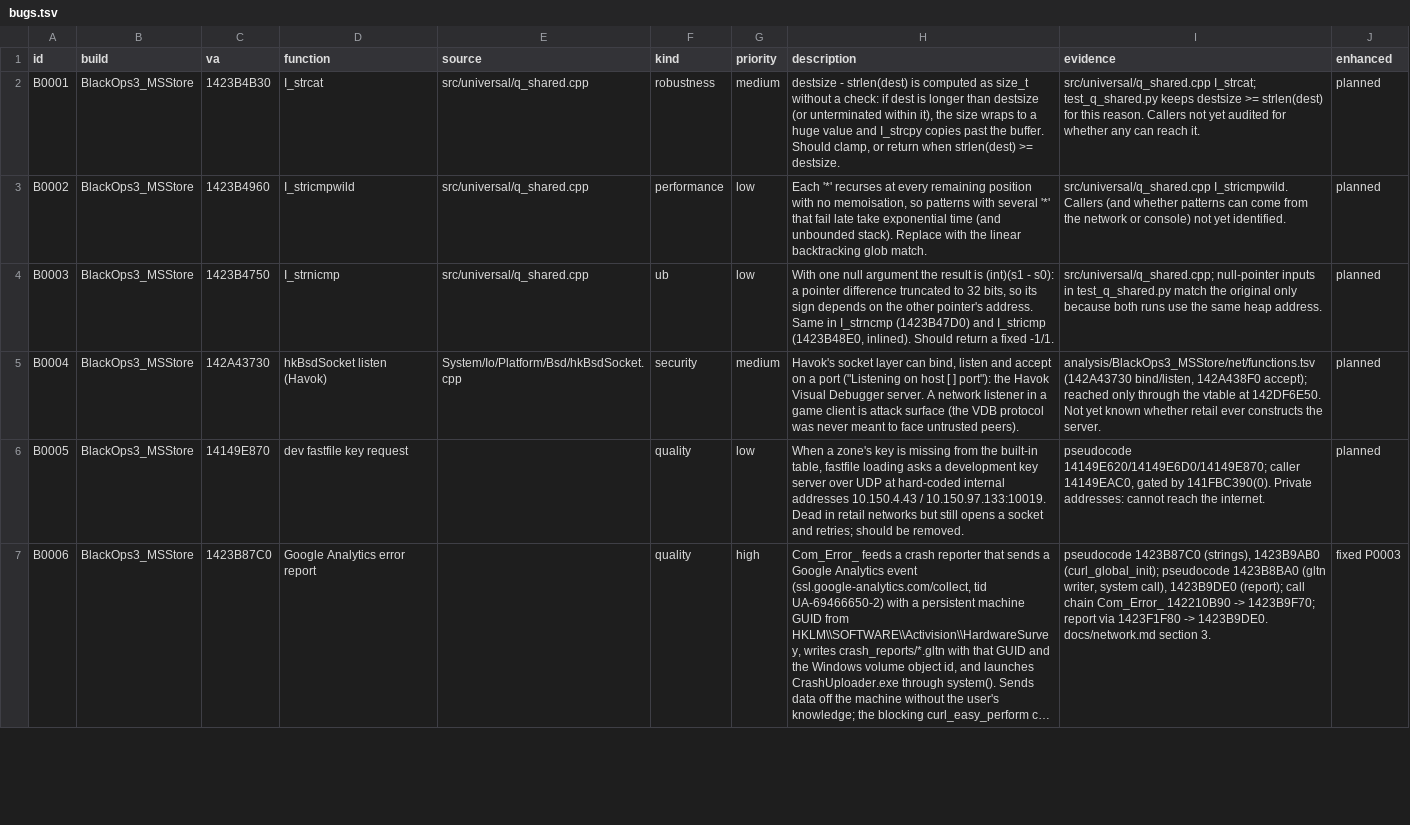
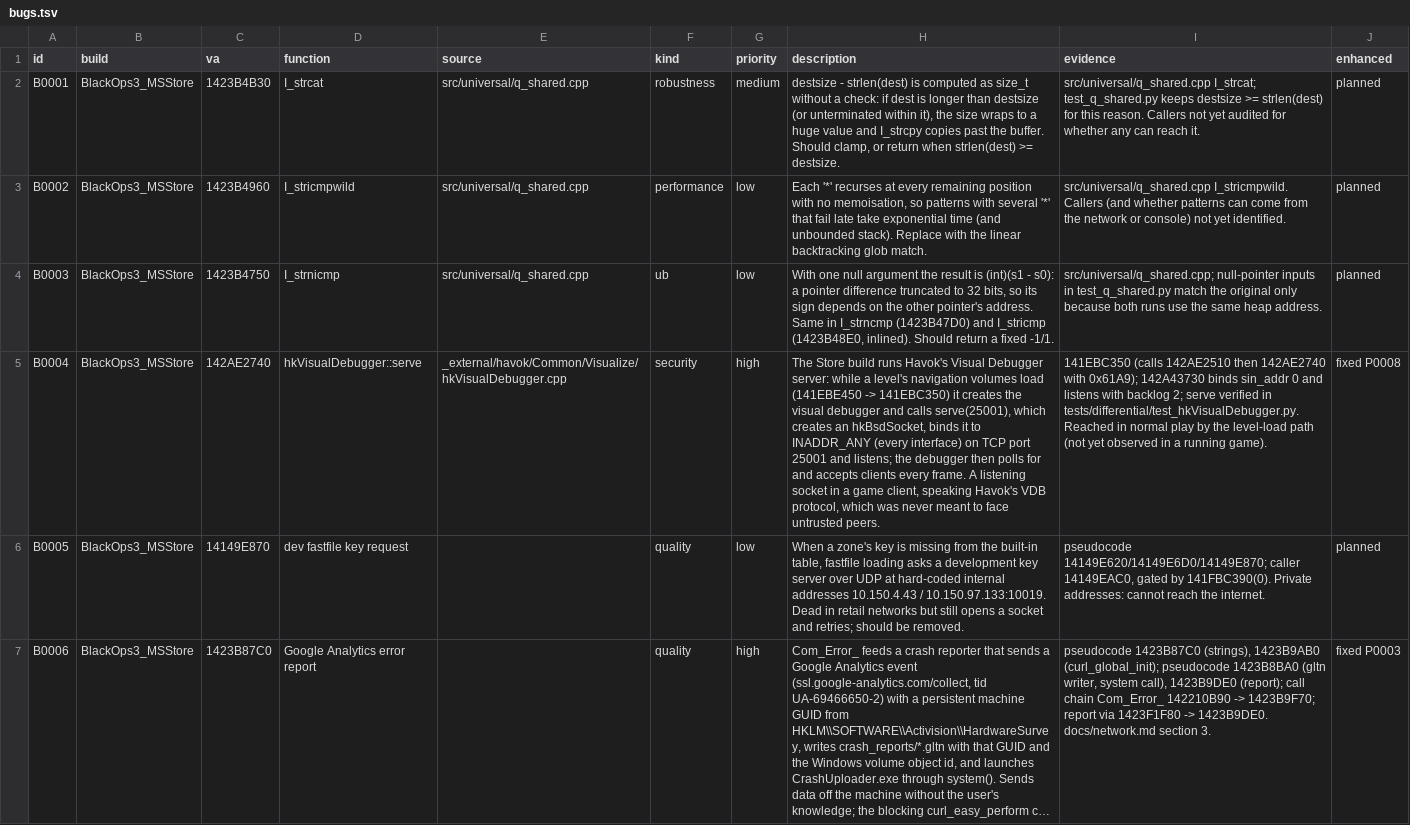
Before and after one commit to lizardpeter/black-ops-3-decomp, a TSV file: records/bugs.tsv, drawn as a sheet; only a part is shown; long unchanged cells end in …; the diff names each change by its address in the sheet, - before the commit and + after, or states it on an @@ line.

```diff
--- a/records/bugs.tsv
+++ b/records/bugs.tsv
-C5 (va): 142A43730
+C5 (va): 142AE2740
-D5 (function): hkBsdSocket listen (Havok)
+D5 (function): hkVisualDebugger::serve
-E5 (source): System/Io/Platform/Bsd/hkBsdSocket.cpp
+E5 (source): _external/havok/Common/Visualize/hkVisualDebugger.cpp
-G5 (priority): medium
+G5 (priority): high
-H5 (description): Havok's socket layer can bind, listen and accept on a port ("Listening on host [ ] port"): the Havok Visual Debugger server. A network listener in a game client is attack surface (the VDB protocol was never meant to face untrusted peers).
+H5 (description): The Store build runs Havok's Visual Debugger server: while a level's navigation volumes load (141EBE450 -> 141EBC350) it creates the visual debugger and calls serve(25001), which creates an hkBsdSocket, binds it to INADDR_ANY (every interface) on TCP port 25001 and listens; the debugger then polls for and accepts clients every frame. A listening socket in a game client, speaking Havok's VDB protocol, which was never meant to face untrusted peers.
-I5 (evidence): analysis/BlackOps3_MSStore/net/functions.tsv (142A43730 bind/listen, 142A438F0 accept); reached only through the vtable at 142DF6E50. Not yet known whether retail ever constructs the server.
+I5 (evidence): 141EBC350 (calls 142AE2510 then 142AE2740 with 0x61A9); 142A43730 binds sin_addr 0 and listens with backlog 2; serve verified in tests/differential/test_hkVisualDebugger.py. Reached in normal play by the level-load path (not yet observed in a running game).
-J5 (enhanced): planned
+J5 (enhanced): fixed P0008
```
Also changed, not shown: records/functions.tsv, records/patches.tsv, 14 other files.
